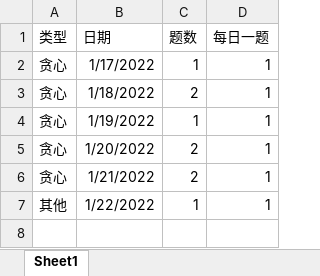
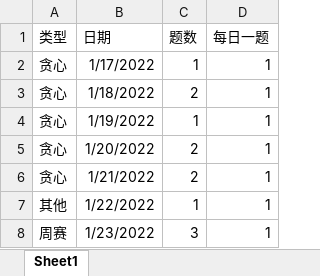
Before and after one commit to SamLiu666/AI_for_learning, an Excel workbook: books/LeetCode 101 - A LeetCode Grinding Guide (C++ Version)/leetcode刷题记录.xlsx, sheet Sheet1, drawn as a sheet; values as stored, in another font and other column widths than the file's, no borders; the diff names each change by its address in the sheet, - before the commit and + after, or states it on an @@ line.

```diff
--- a/books/LeetCode 101 - A LeetCode Grinding Guide (C++ Version)/leetcode刷题记录.xlsx (sheet Sheet1)
+++ b/books/LeetCode 101 - A LeetCode Grinding Guide (C++ Version)/leetcode刷题记录.xlsx (sheet Sheet1)
+row 8: 周赛 | 1/23/2022 | 3 | 1
```
Also changed, not shown: CS Course/Copy of OSSU CS Timeline .xlsx, 2 other files.
